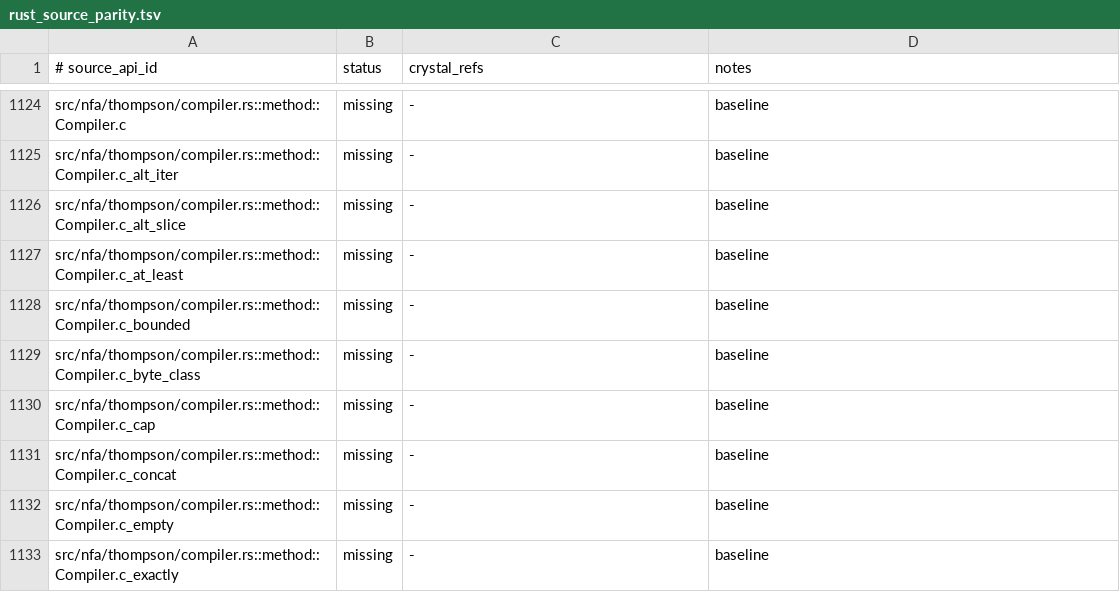
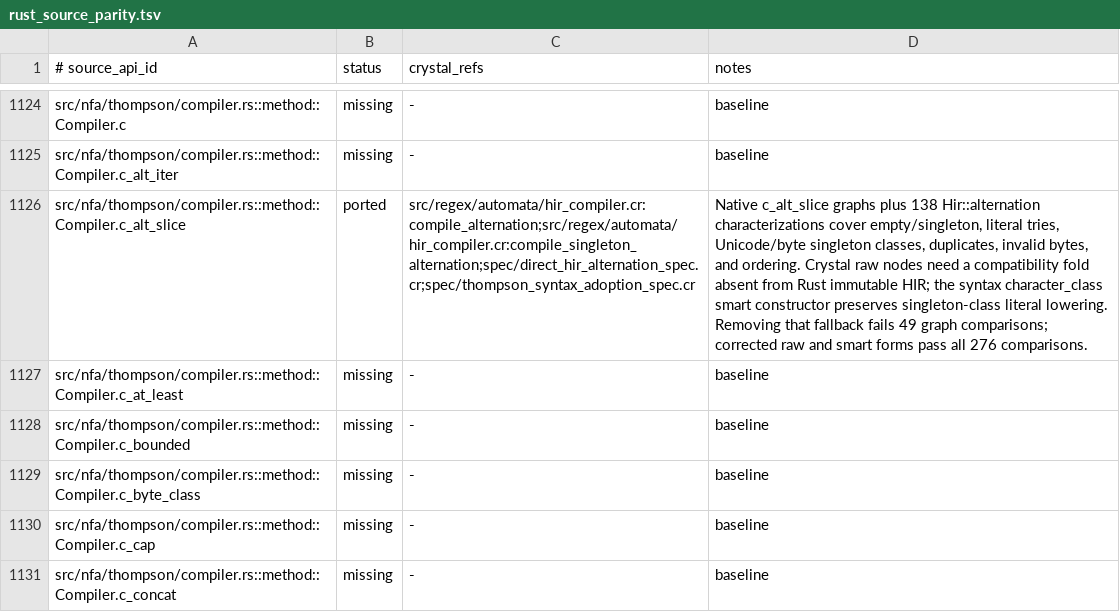
Before and after one commit to dsisnero/regex-automata, a TSV file: plans/inventory/rust_source_parity.tsv, drawn as a sheet; only a part is shown, gaps mark what is left out; the shorter side is filled out with more unchanged rows; the diff names each change by its address in the sheet, - before the commit and + after, or states it on an @@ line.

Commit message:
fix: preserve direct HIR singleton alternation graphs

```diff
--- a/plans/inventory/rust_source_parity.tsv
+++ b/plans/inventory/rust_source_parity.tsv
-B1126 (status): missing
+B1126 (status): ported
-C1126 (crystal_refs): -
+C1126 (crystal_refs): src/regex/automata/hir_compiler.cr:compile_alternation;src/regex/automata/hir_compiler.cr:compile_singleton_alternation;spec/direct_hir_alternation_spec.cr;spec/thompson_syntax_adoption_spec.cr
-D1126 (notes): baseline
+D1126 (notes): Native c_alt_slice graphs plus 138 Hir::alternation characterizations cover empty/singleton, literal tries, Unicode/byte singleton classes, duplicates, invalid bytes, and ordering. Crystal raw nodes need a compatibility fold absent from Rust immutable HIR; the syntax character_class smart constructor preserves singleton-class literal lowering. Removing that fallback fails 49 graph comparisons; corrected raw and smart forms pass all 276 comparisons.
```
Also changed, not shown: plans/inventory/rust_port_inventory.tsv, 9 other files.
